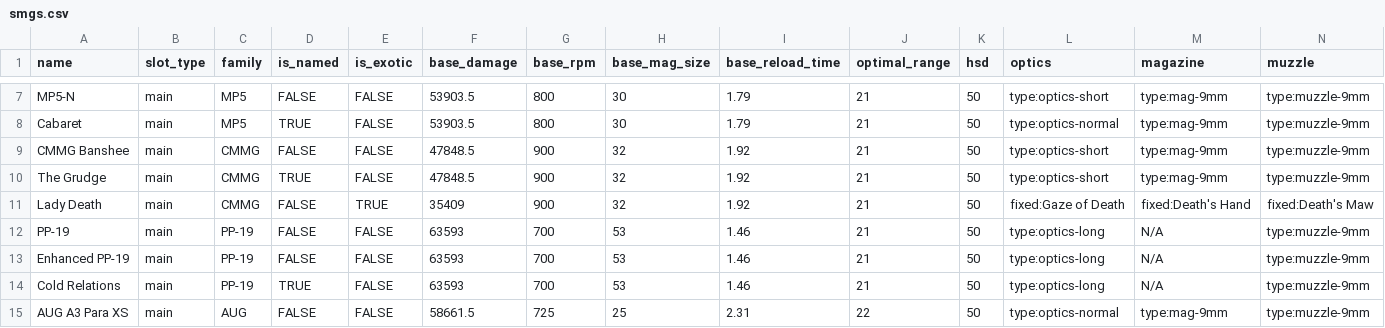
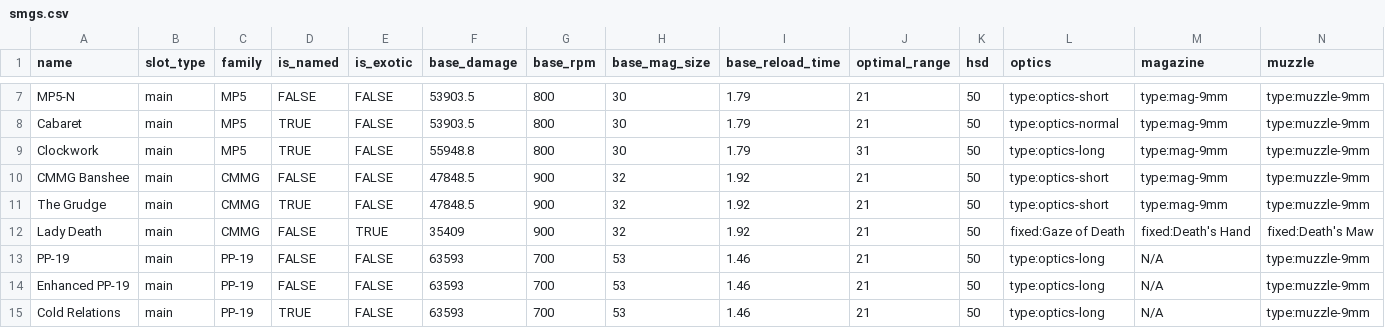
Before and after one commit to div2hub/game-data, a CSV file: weapons/smgs.csv, drawn as a sheet; only a part is shown, gaps mark what is left out; the shorter side is filled out with more unchanged rows; rows hold the shown columns only; the diff names each change by its address in the sheet, - before the commit and + after, or states it on an @@ line.

Commit message:
Add the Clockwork, new SMG cetnral park guardians card reward

```diff
--- a/weapons/smgs.csv
+++ b/weapons/smgs.csv
+row 9: Clockwork | main | MP5 | TRUE | FALSE | 55948.8 | 800 | 30 | 1.79 | 31 | 50 | type:optics-long | type:mag-9mm | type:muzzle-9mm
```
